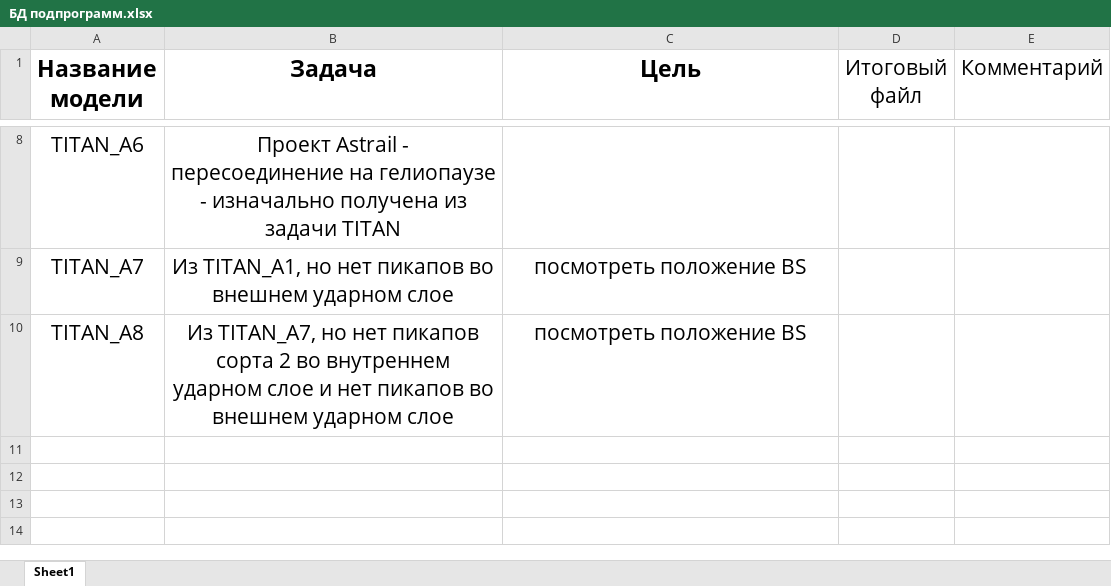
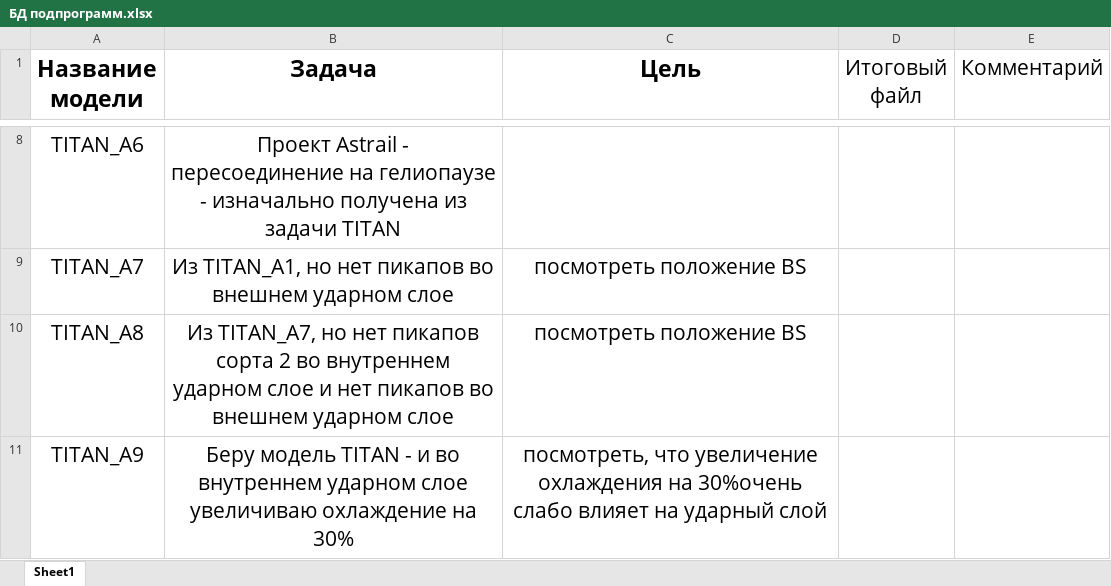
Before and after one commit to SergeyMSU/TITAN_C-, an Excel workbook: БД подпрограмм.xlsx, sheet Sheet1, drawn as a sheet; only a part is shown, gaps mark what is left out; values as stored, in another font and other column widths than the file's, no borders; the diff names each change by its address in the sheet, - before the commit and + after, or states it on an @@ line.

```diff
--- a/БД подпрограмм.xlsx (sheet Sheet1)
+++ b/БД подпрограмм.xlsx (sheet Sheet1)
+row 11: TITAN_A9 | Беру модель TITAN - и во внутреннем ударном слое увеличиваю охлаждение на 30% | посмотреть, что увеличение охлаждения на 30%очень слабо влияет на ударный слой
```
Also changed, not shown: 45 other files.
